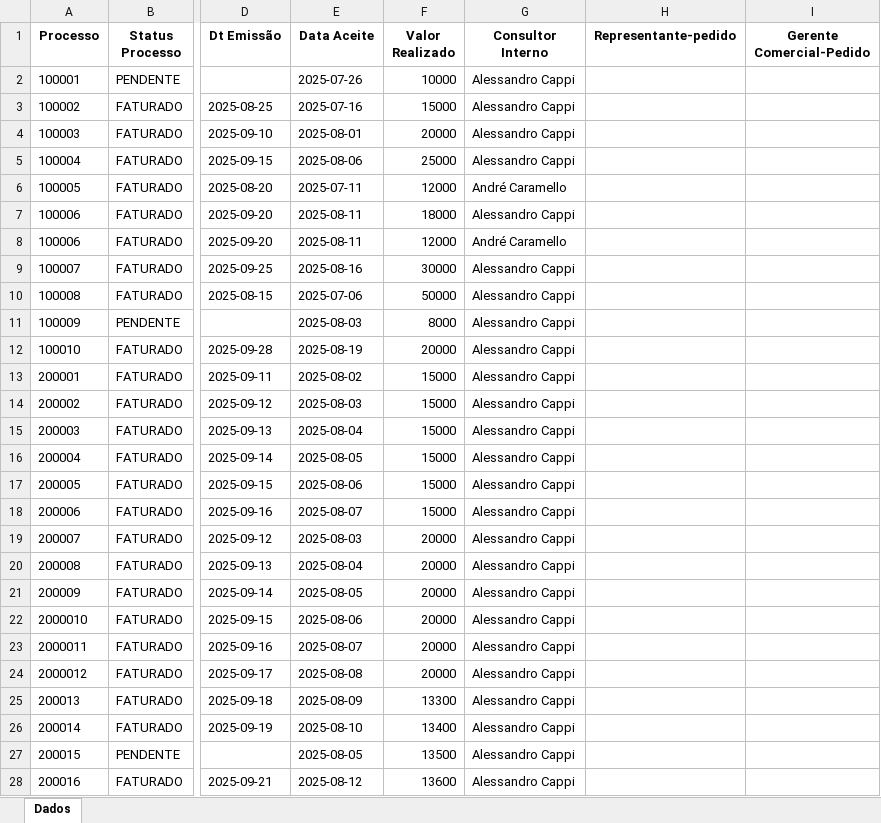
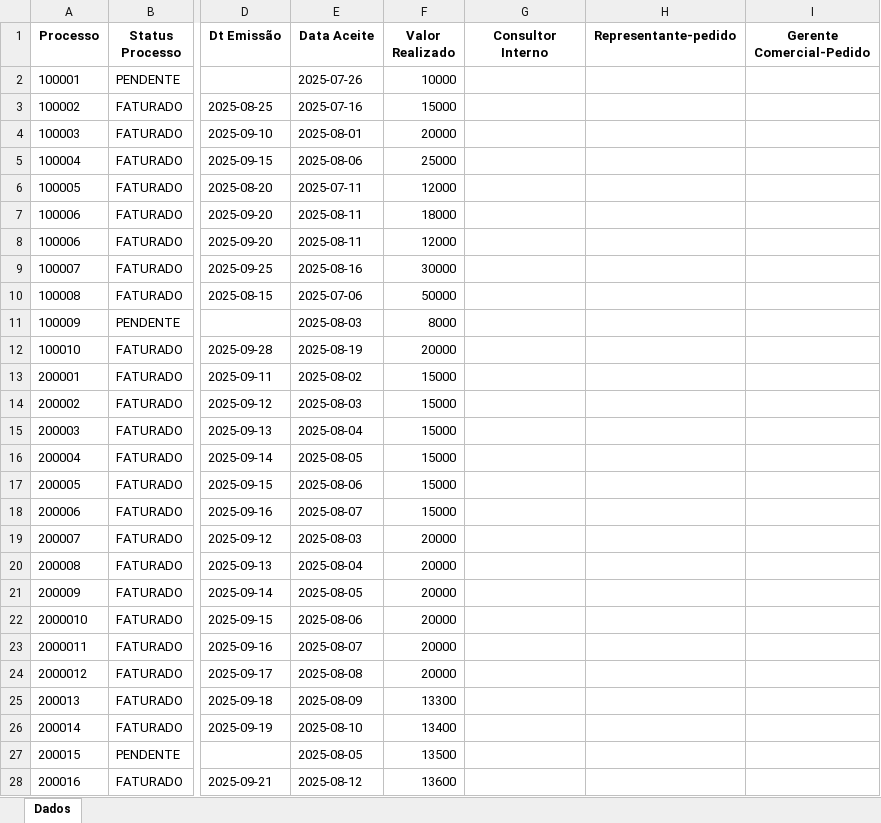
Before and after one commit to tiago-cappi/PROJETO_COMISSOES_V2, an Excel workbook: dados_entrada/Analise_Comercial_Completa.xlsx, sheet Dados, drawn as a sheet; only a part is shown, gaps mark what is left out; values as stored, in another font and other column widths than the file's, no borders; the diff covers the shown part only; the diff names each change by its address in the sheet, - before the commit and + after, or states it on an @@ line.

```diff
--- a/dados_entrada/Analise_Comercial_Completa.xlsx (sheet Dados)
+++ b/dados_entrada/Analise_Comercial_Completa.xlsx (sheet Dados)
-G2:G5 (Consultor Interno): Alessandro Cappi
+G2:G5 (Consultor Interno): (empty)
-G6 (Consultor Interno): André Caramello
+G6 (Consultor Interno): (empty)
-G7 (Consultor Interno): Alessandro Cappi
+G7 (Consultor Interno): (empty)
-G8 (Consultor Interno): André Caramello
+G8 (Consultor Interno): (empty)
-G9:G28 (Consultor Interno): Alessandro Cappi
+G9:G28 (Consultor Interno): (empty)
```
Also changed, not shown: 345 edited cells elsewhere in this sheet, Conversões.xlsx, Faturados.xlsx, 14 other files.
